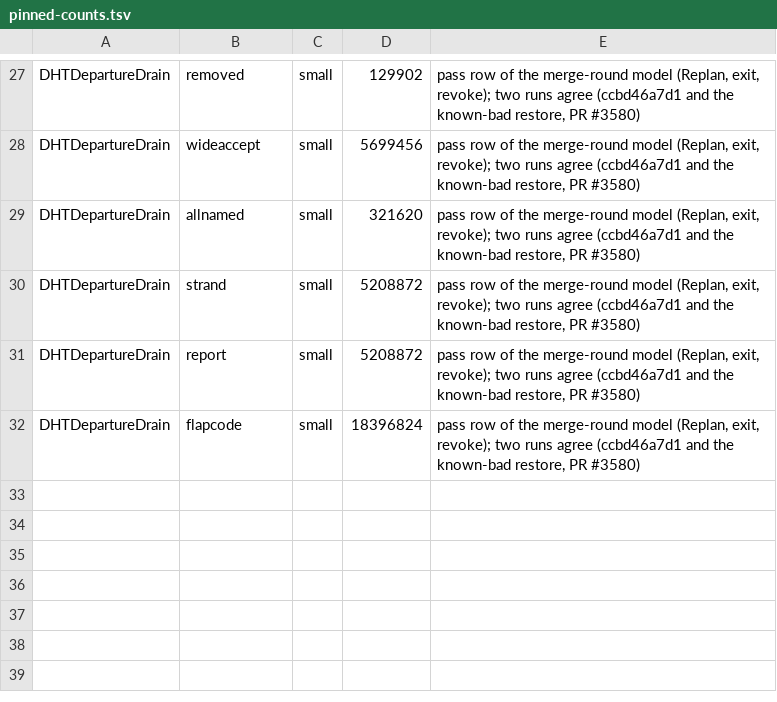
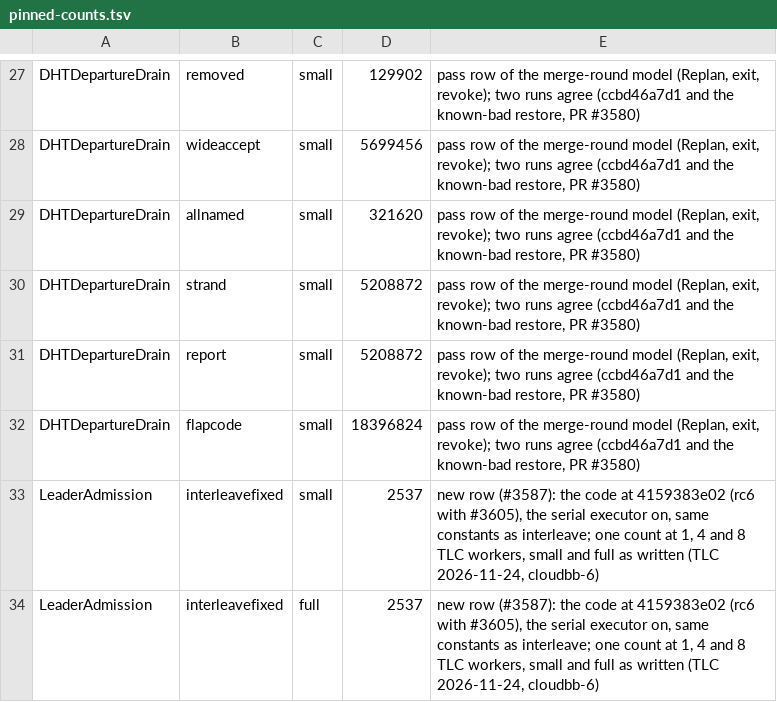
Before and after one commit to pragmaticalabs/pragmatica, a TSV file: tools/tla/pinned-counts.tsv, drawn as a sheet; only a part is shown, gaps mark what is left out.

```diff
--- a/tools/tla/pinned-counts.tsv
+++ b/tools/tla/pinned-counts.tsv
@@ -32 +32,3 @@ DHTDepartureDrain	report	small	5208872	pass row of the merge-round model (Replan
 DHTDepartureDrain	flapcode	small	18396824	pass row of the merge-round model (Replan, exit, revoke); two runs agree (ccbd46a7d1 and the known-bad restore, PR #3580)
+LeaderAdmission	interleavefixed	small	2537	new row (#3587): the code at 4159383e02 (rc6 with #3605), the serial executor on, same constants as interleave; one count at 1, 4 and 8 TLC workers, small and full as written (TLC 2026-11-24, cloudbb-6)
+LeaderAdmission	interleavefixed	full	2537	new row (#3587): the code at 4159383e02 (rc6 with #3605), the serial executor on, same constants as interleave; one count at 1, 4 and 8 TLC workers, small and full as written (TLC 2026-11-24, cloudbb-6)
```
Also changed, not shown: tools/tla/models.tsv, tools/tla/results.tsv, 7 other files.
